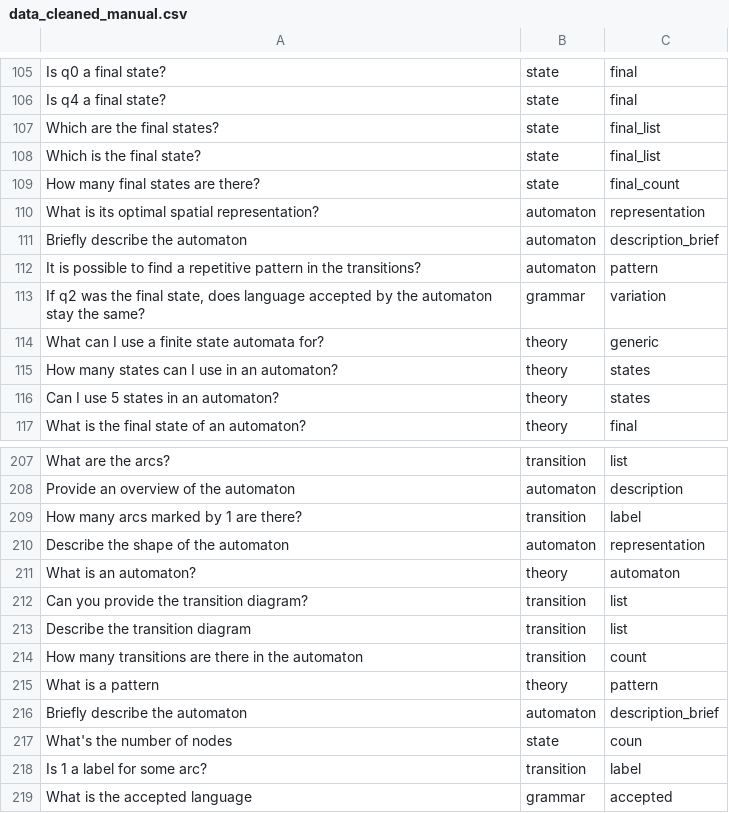
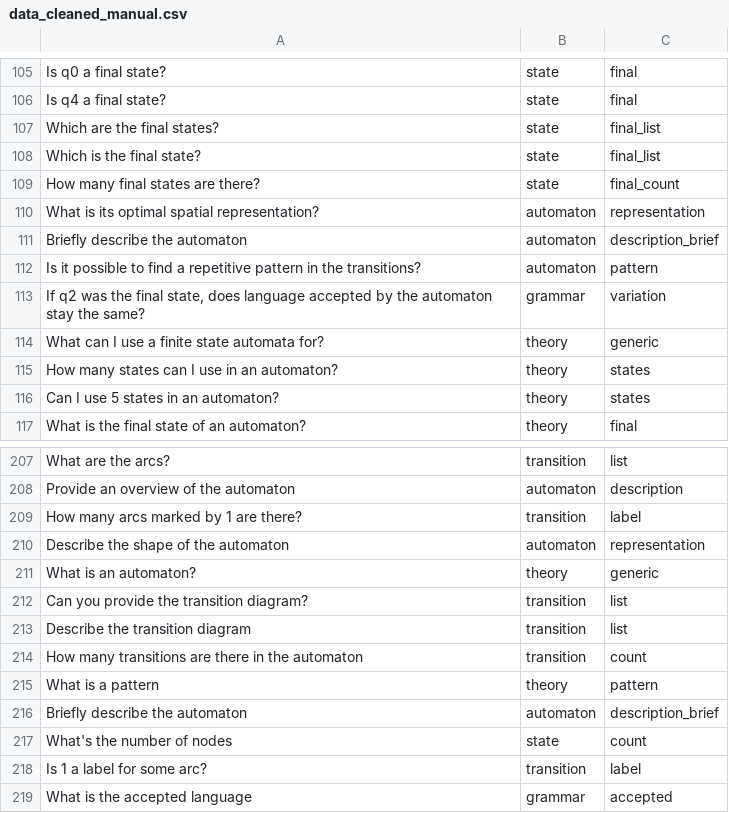
Before and after one commit to stefa168/tesi_tln, a CSV file: labelling/data_cleaned_manual.csv, drawn as a sheet; only a part is shown, gaps mark what is left out; the diff covers the shown part only.

```diff
--- a/labelling/data_cleaned_manual.csv
+++ b/labelling/data_cleaned_manual.csv
@@ -111,3 +111,3 @@ What is its optimal spatial representation?,automaton,representation
 Briefly describe the automaton,automaton,description_brief
-It is possible to find a repetitive pattern in the transitions?,automaton,pattern
+Is it possible to find a repetitive pattern in the transitions?,automaton,pattern
 "If q2 was the final state, does language accepted by the automaton stay the same?",grammar,variation
@@ -210,3 +210,3 @@ How many arcs marked by 1 are there?,transition,label
 Describe the shape of the automaton,automaton,representation
-What is an automaton?,theory,automaton
+What is an automaton?,theory,generic
 Can you provide the transition diagram?,transition,list
@@ -216,3 +216,3 @@ What is a pattern,theory,pattern
 Briefly describe the automaton,automaton,description_brief
-What's the number of nodes,state,coun
+What's the number of nodes,state,count
 Is 1 a label for some arc?,transition,label
```
Also changed, not shown: 7 edited cells elsewhere in this file.
